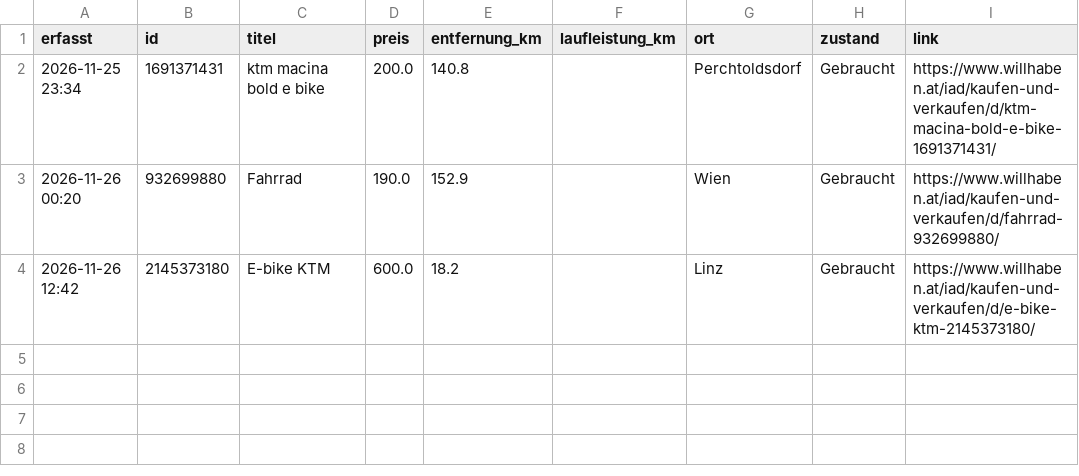
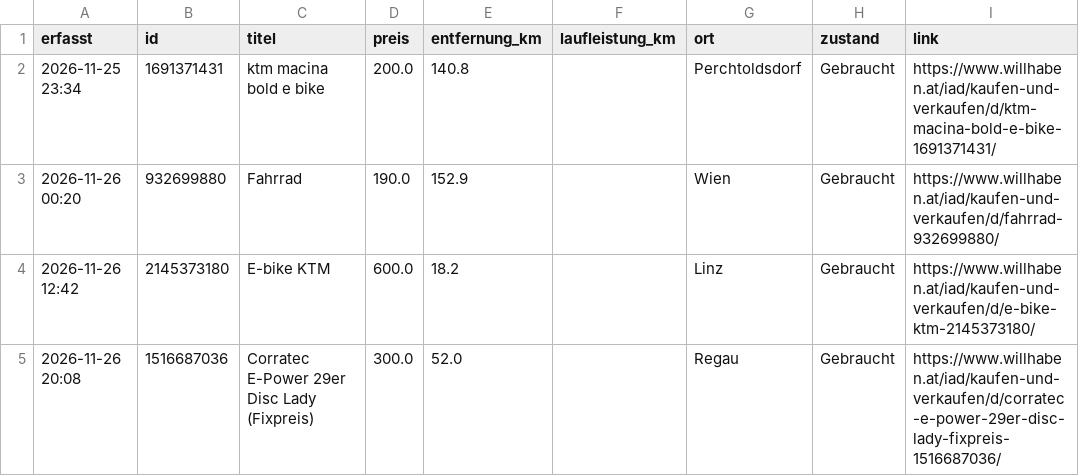
Before and after one commit to kahu83/willhab, a CSV file: data/defekt_unfall.csv, drawn as a sheet.

```diff
--- a/data/defekt_unfall.csv
+++ b/data/defekt_unfall.csv
@@ -4 +4,2 @@ erfasst;id;titel;preis;entfernung_km;laufleistung_km;ort;zustand;link
 2026-11-26 12:42;2145373180;E-bike KTM;600.0;18.2;;Linz;Gebraucht;https://www.willhaben.at/iad/kaufen-und-verkaufen/d/e-bike-ktm-2145373180/
+2026-11-26 20:08;1516687036;Corratec E-Power 29er Disc Lady (Fixpreis);300.0;52.0;;Regau;Gebraucht;https://www.willhaben.at/iad/kaufen-und-verkaufen/d/corratec-e-power-29er-disc-lady-fixpreis-1516687036/
```
Also changed, not shown: 1 other file.
